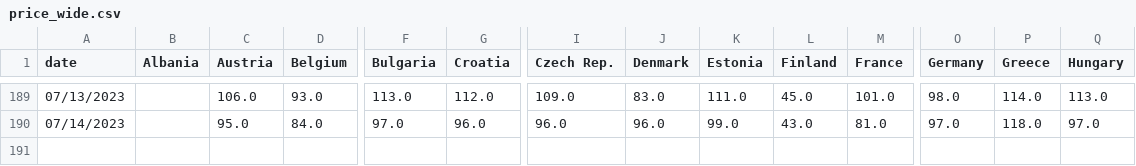
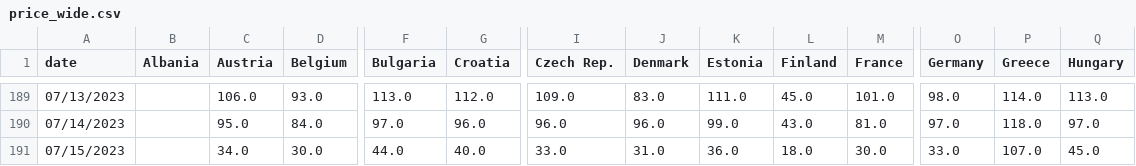
Before and after one commit to laurabejder/european_energy_prices, a CSV file: data/price_wide.csv, drawn as a sheet; only a part is shown, gaps mark what is left out; rows hold the shown columns only; the diff names each change by its address in the sheet, - before the commit and + after, or states it on an @@ line.

```diff
--- a/data/price_wide.csv
+++ b/data/price_wide.csv
+row 191: 07/15/2023 |  | 34.0 | 30.0 | 44.0 | 40.0 | 33.0 | 31.0 | 36.0 | 18.0 | 30.0 | 33.0 | 107.0 | 45.0
```
Also changed, not shown: data/europaenergy_today.csv, data/prices_long.csv, 3 other files.
